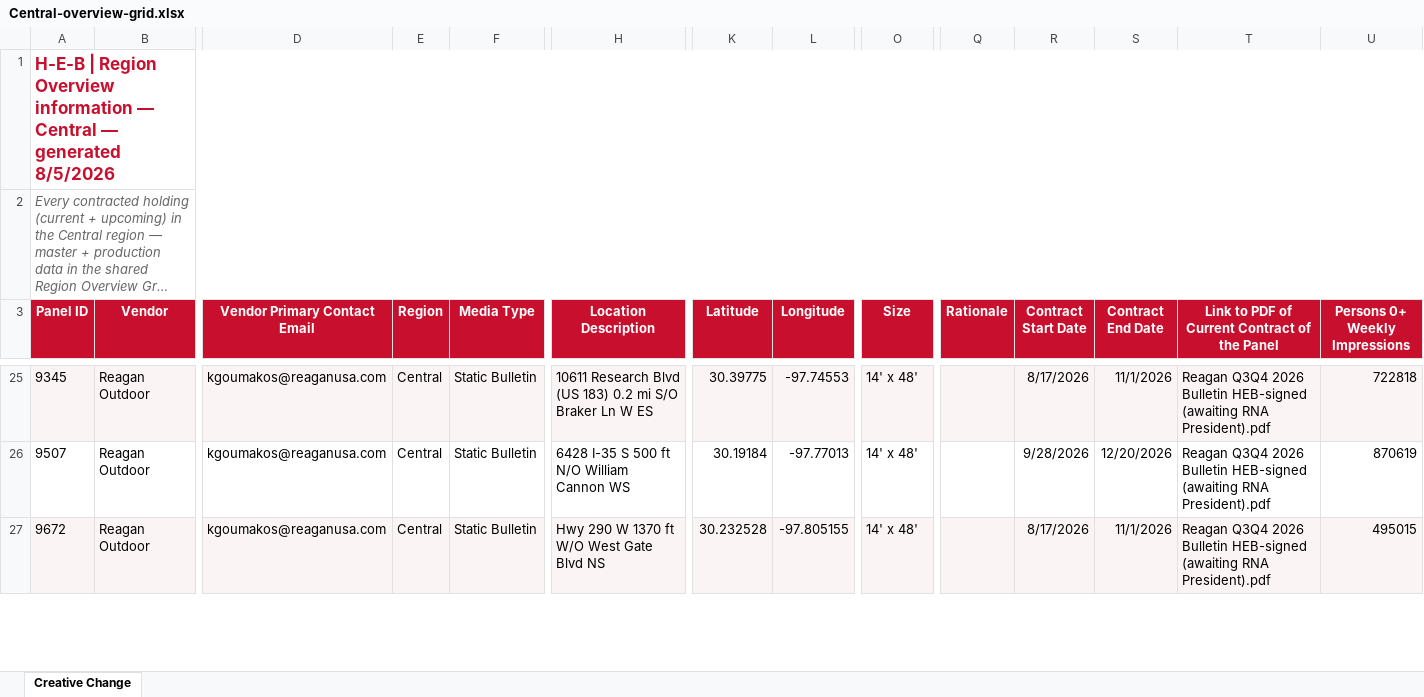
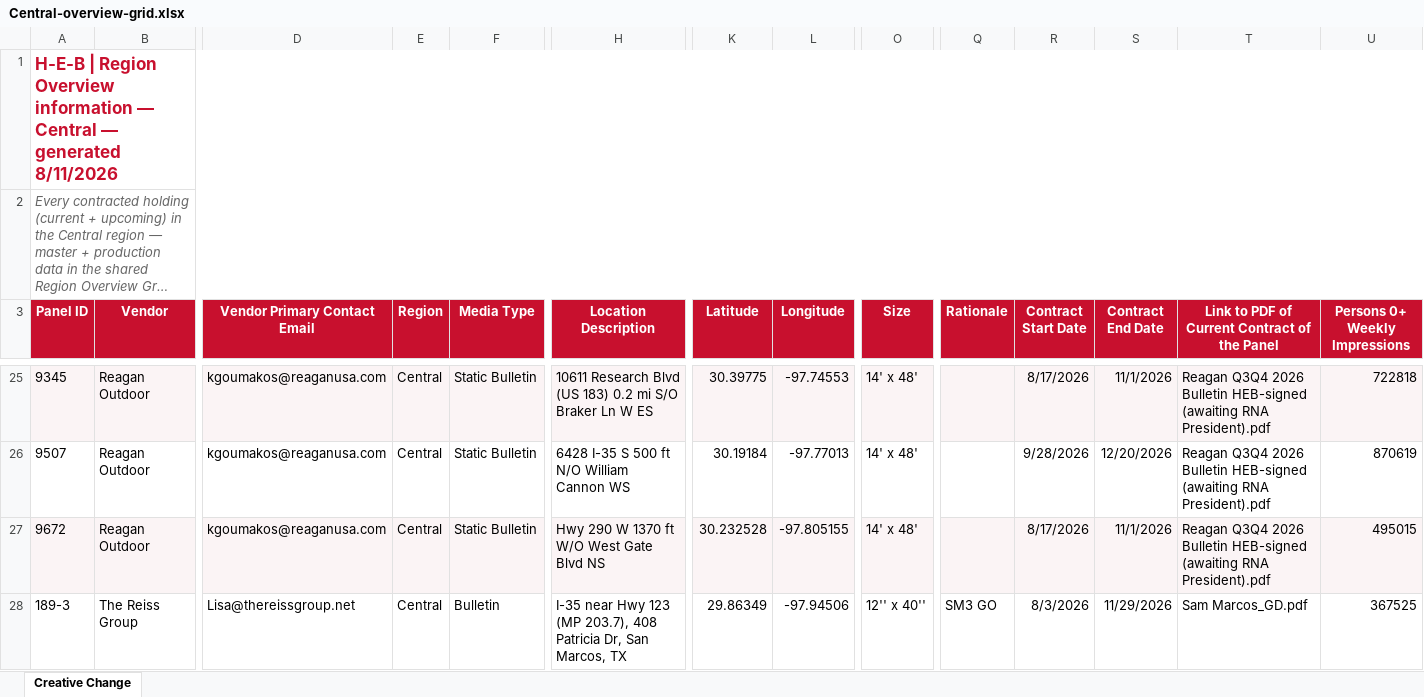
Before and after one commit to willbailes1-glitch/heb-ooh-reviews, an Excel workbook: region/Central-overview-grid.xlsx, sheet Creative Change, drawn as a sheet; only a part is shown, gaps mark what is left out; long unchanged cells end in …; values as stored, in another font and other column widths than the file's, no borders; rows hold the shown columns only; the diff covers the shown part only; the diff names each change by its address in the sheet, - before the commit and + after, or states it on an @@ line.

Commit message:
region grid: Central

```diff
--- a/region/Central-overview-grid.xlsx (sheet Creative Change)
+++ b/region/Central-overview-grid.xlsx (sheet Creative Change)
-A1 (Panel ID): …— generated 8/5/2026
+A1 (Panel ID): …— generated 8/11/2026
+row 28: 189-3 | The Reiss Group | Lisa@thereissgroup.net | Central | Bulletin | I-35 near Hwy 123 (MP 203.7), 408 Patricia Dr, San Marcos, TX | 29.86349 | -97.94506 | 12'' x 40'' | SM3 GO | 8/3/2026 | 11/29/2026 | Sam Marcos_GD.pdf | 367525
```
Also changed, not shown: 2 edited cells and cell formats elsewhere in this sheet.
